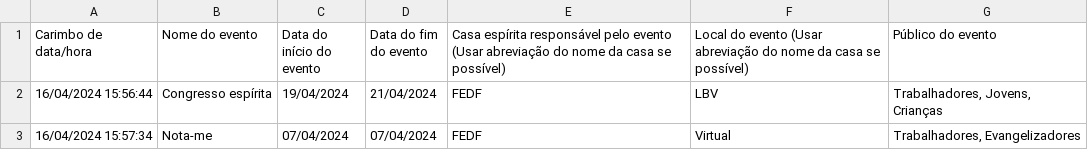
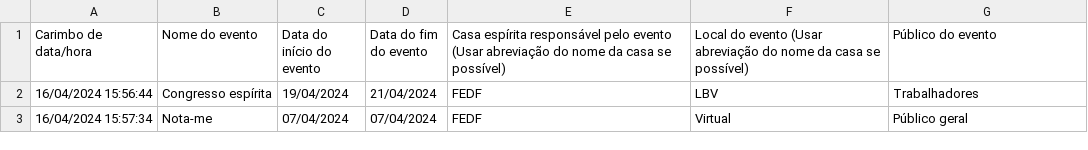
Before and after one commit to Luanmq/eventosFEDF, a CSV file: Cadastro de eventos - Respostas ao formulário 1.csv, drawn as a sheet.

Commit message:
Update Cadastro de eventos - Respostas ao formulário 1.csv

```diff
--- a/Cadastro de eventos - Respostas ao formulário 1.csv
+++ b/Cadastro de eventos - Respostas ao formulário 1.csv
@@ -1,3 +1,3 @@
 Carimbo de data/hora,Nome do evento,Data do início do evento,Data do fim do evento,Casa espírita responsável pelo evento (Usar abreviação do nome da casa se possível),Local do evento  (Usar abreviação do nome da casa se possível),Público do evento
-16/04/2024 15:56:44,Congresso espírita,19/04/2024,21/04/2024,FEDF,LBV,"Trabalhadores, Jovens, Crianças"
-16/04/2024 15:57:34,Nota-me,07/04/2024,07/04/2024,FEDF,Virtual,"Trabalhadores, Evangelizadores"
+16/04/2024 15:56:44,Congresso espírita,19/04/2024,21/04/2024,FEDF,LBV,Trabalhadores
+16/04/2024 15:57:34,Nota-me,07/04/2024,07/04/2024,FEDF,Virtual,Público geral
```
